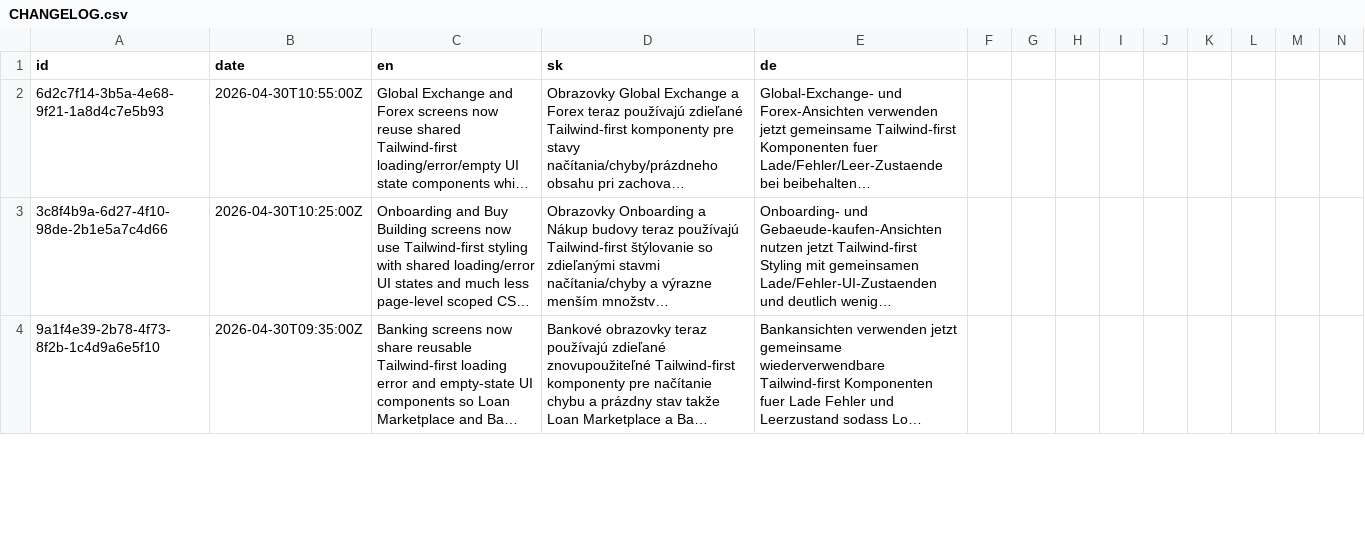
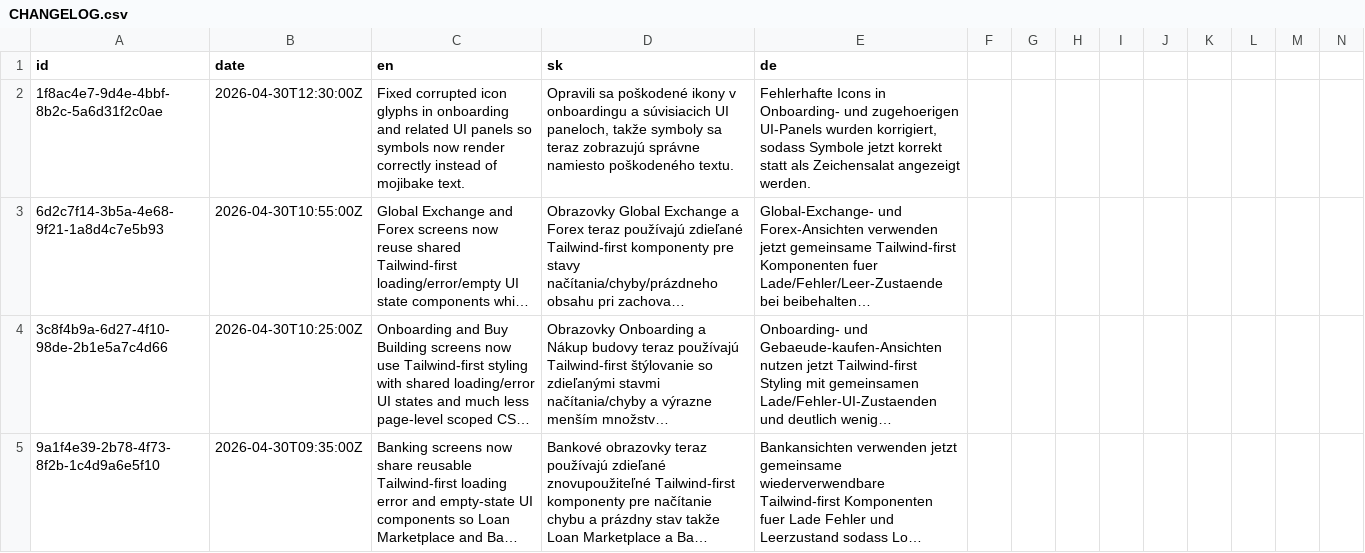
Before and after one commit to ludovit-scholtz/capitalism, a CSV file: CHANGELOG.csv, drawn as a sheet; only a part is shown; long unchanged cells end in …; rows hold the shown columns only; the diff names each change by its address in the sheet, - before the commit and + after, or states it on an @@ line.

```diff
--- a/CHANGELOG.csv
+++ b/CHANGELOG.csv
+row 2: 1f8ac4e7-9d4e-4bbf-8b2c-5a6d31f2c0ae | 2026-04-30T12:30:00Z | Fixed corrupted icon glyphs in onboarding and related UI panels so symbols now render correctly instead of mojibake text. | Opravili sa poškodené ikony v onboardingu a súvisiacich UI paneloch, takže symboly sa teraz zobrazujú správne namiesto poškodeného textu. | Fehlerhafte Icons in Onboarding- und zugehoerigen UI-Panels wurden korrigiert, sodass Symbole jetzt korrekt statt als Zeichensalat angezeigt werden.
```
Also changed, not shown: 6 other files.
